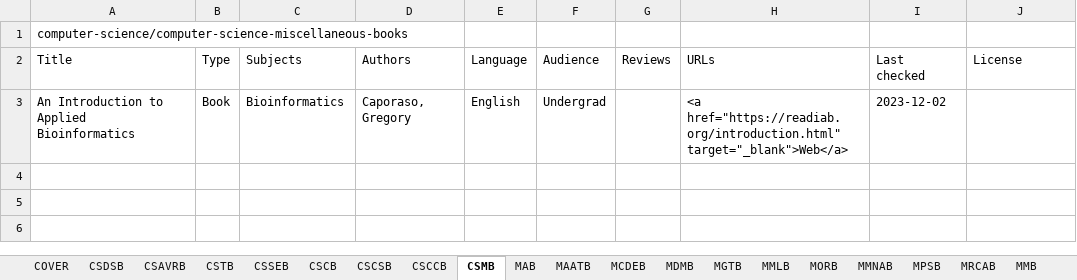
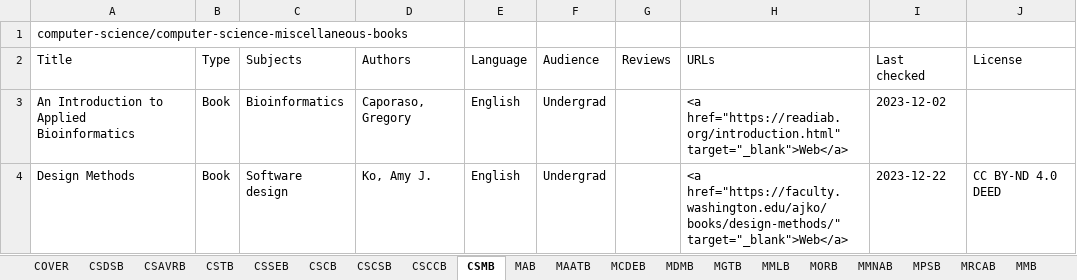
Before and after one commit to CFKNow/cfknow.github.io, an Excel workbook: utilities/cfk.xlsx, sheet CSMB, drawn as a sheet; values as stored, in another font and other column widths than the file's, no borders; the diff names each change by its address in the sheet, - before the commit and + after, or states it on an @@ line.

```diff
--- a/utilities/cfk.xlsx (sheet CSMB)
+++ b/utilities/cfk.xlsx (sheet CSMB)
+row 4: Design Methods | Book | Software design | Ko, Amy J. | English | Undergrad |  | <a href="https://faculty.washington.edu/ajko/books/design-methods/" target="_blank">Web</a> | 2023-12-22 | CC BY-ND 4.0 DEED
```
Also changed, not shown: sheet MLFMLB, sheet CSDSB, sheet MLPMLB, sheet CSTB, sheet MMLB, sheet MLDLB, 9 more sheets, 57 other files.
